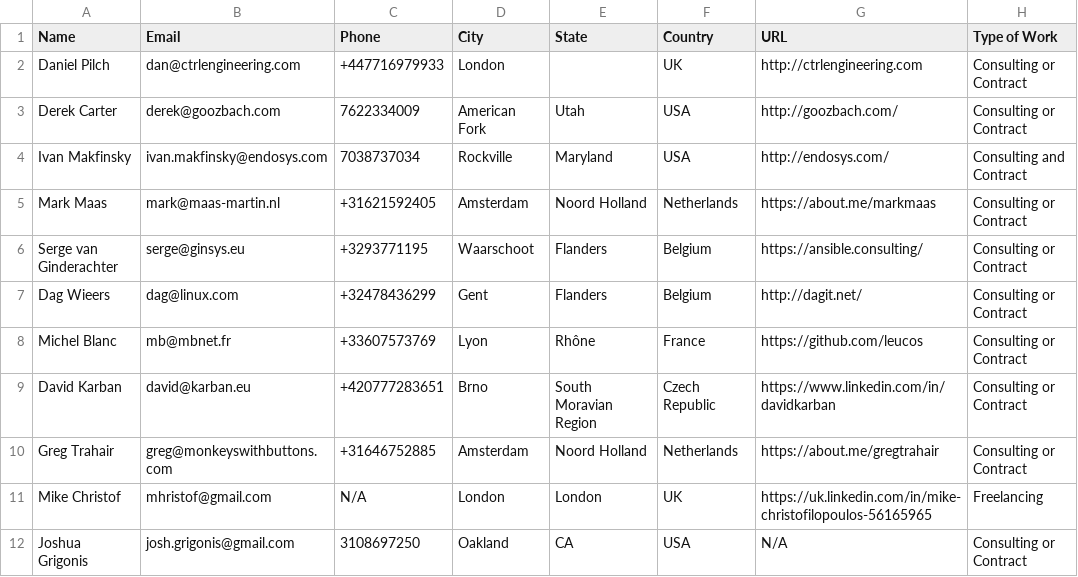
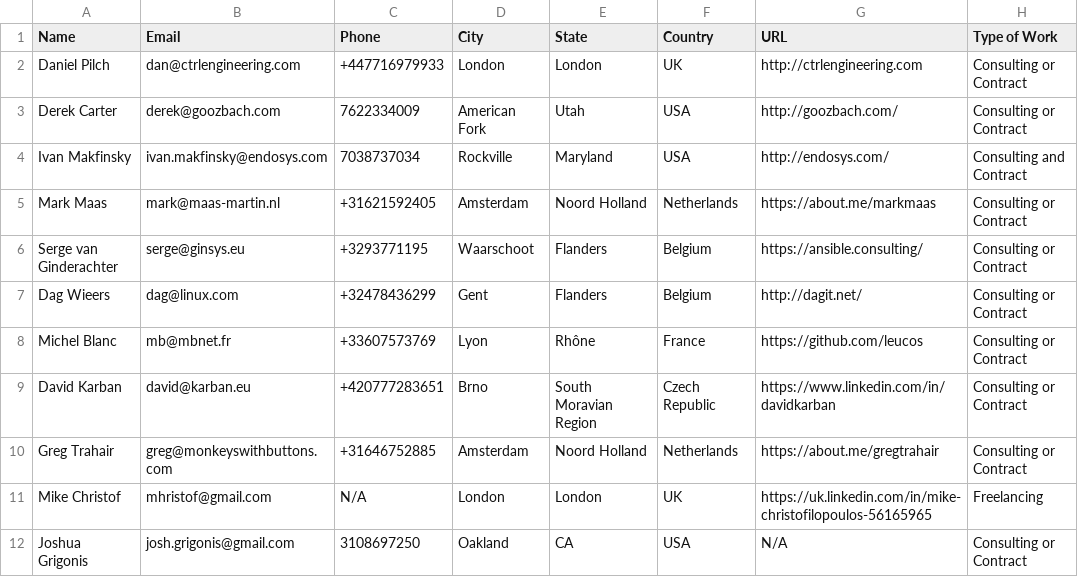
Before and after one commit to goozbach/ansible-LFW, a CSV file: list.csv, drawn as a sheet.

Commit message:
Update list.csv
Fixing some broked stuffs

```diff
--- a/list.csv
+++ b/list.csv
@@ -1,3 +1,3 @@
 "Name","Email","Phone","City","State","Country","URL","Type of Work"
-"Daniel Pilch","dan@ctrlengineering.com","+447716979933","London","","UK","http://ctrlengineering.com","Consulting or Contract"
+"Daniel Pilch","dan@ctrlengineering.com","+447716979933","London","London","UK","http://ctrlengineering.com","Consulting or Contract"
 "Derek Carter","derek@goozbach.com","7622334009","American Fork","Utah","USA","http://goozbach.com/","Consulting or Contract"
```
